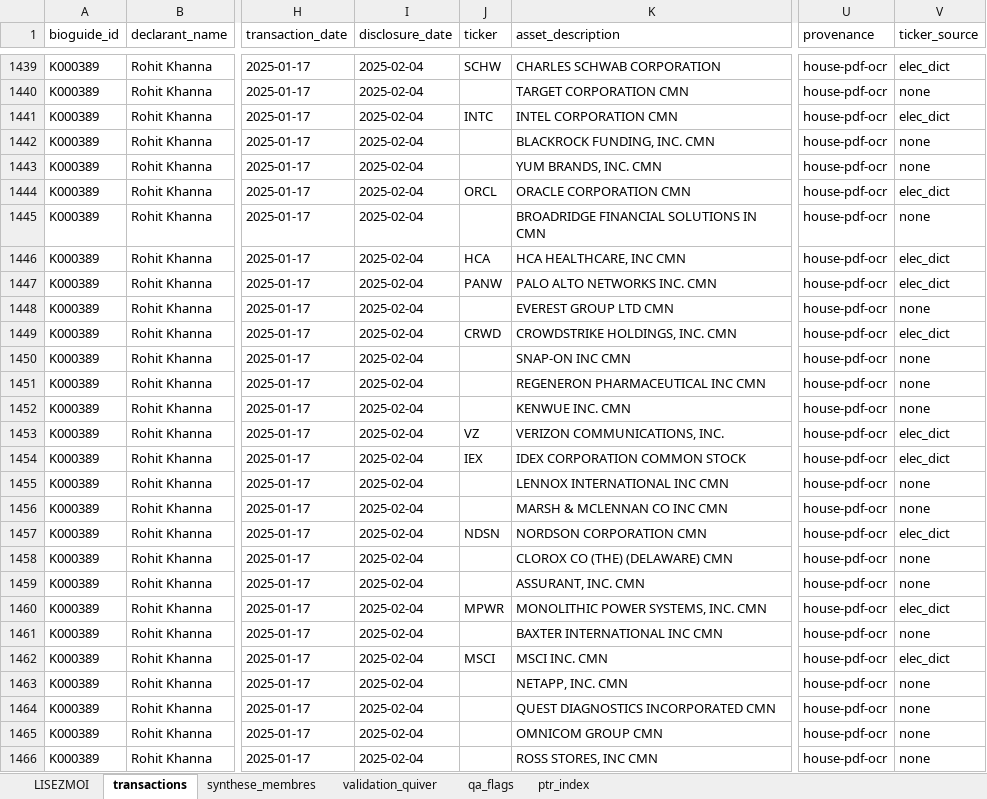
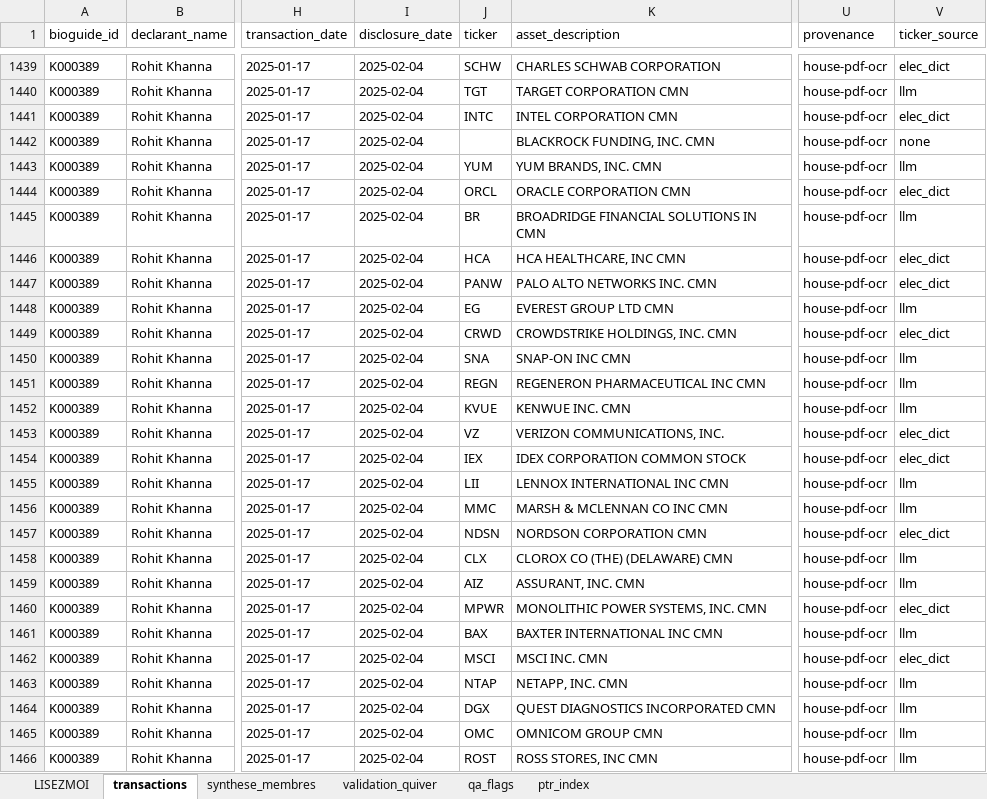
Before and after one commit to alicelmre2705/Congress-Trading-Signal, an Excel workbook: 0 HOUSE/2025_test/data_v1/tables/house_2025q1_FINAL.xlsx, sheet transactions, drawn as a sheet; only a part is shown, gaps mark what is left out; values as stored, in another font and other column widths than the file's, no borders; the diff covers the shown part only; the diff names each change by its address in the sheet, - before the commit and + after, or states it on an @@ line.

Commit message:
House 2025_test : synthèse unique consolidée + finalisation
- Synthèse LaTeX unique (SYNTHESE_PRESENTATION.tex/.pdf, 9 sections) consolidant
  README + RAPPORT_OCR_VALIDATION (supprimés)
- PROMPT_SYNTHESE.md : recette de génération auto-suffisante (faits vérifiés)
- Passe LLM nom→ticker intégrée (OCR 46%→90%) + audit 06e (93% vs Quiver)
- Notebooks autonomes (.env/Quiver/chemins locaux) ; nettoyage junk (.log/.DS_Store/scaffolding)

```diff
--- a/0 HOUSE/2025_test/data_v1/tables/house_2025q1_FINAL.xlsx (sheet transactions)
+++ b/0 HOUSE/2025_test/data_v1/tables/house_2025q1_FINAL.xlsx (sheet transactions)
-J1440 (ticker): (empty)
+J1440 (ticker): TGT
-V1440 (ticker_source): none
+V1440 (ticker_source): llm
-J1443 (ticker): (empty)
+J1443 (ticker): YUM
-V1443 (ticker_source): none
+V1443 (ticker_source): llm
-J1445 (ticker): (empty)
+J1445 (ticker): BR
-V1445 (ticker_source): none
+V1445 (ticker_source): llm
-J1448 (ticker): (empty)
+J1448 (ticker): EG
-V1448 (ticker_source): none
+V1448 (ticker_source): llm
-J1450 (ticker): (empty)
+J1450 (ticker): SNA
-V1450:V1452 (ticker_source): none
+V1450:V1452 (ticker_source): llm
-J1451 (ticker): (empty)
+J1451 (ticker): REGN
-J1452 (ticker): (empty)
+J1452 (ticker): KVUE
-J1455 (ticker): (empty)
+J1455 (ticker): LII
-V1455:V1456 (ticker_source): none
+V1455:V1456 (ticker_source): llm
-J1456 (ticker): (empty)
+J1456 (ticker): MMC
-J1458 (ticker): (empty)
+J1458 (ticker): CLX
-V1458:V1459 (ticker_source): none
+V1458:V1459 (ticker_source): llm
-J1459 (ticker): (empty)
+J1459 (ticker): AIZ
-J1461 (ticker): (empty)
+J1461 (ticker): BAX
-V1461 (ticker_source): none
+V1461 (ticker_source): llm
-J1463 (ticker): (empty)
+J1463 (ticker): NTAP
-V1463:V1466 (ticker_source): none
+V1463:V1466 (ticker_source): llm
-J1464 (ticker): (empty)
+J1464 (ticker): DGX
-J1465 (ticker): (empty)
+J1465 (ticker): OMC
-J1466 (ticker): (empty)
+J1466 (ticker): ROST
```
Also changed, not shown: 998 edited cells elsewhere in this sheet, 13 other files.
